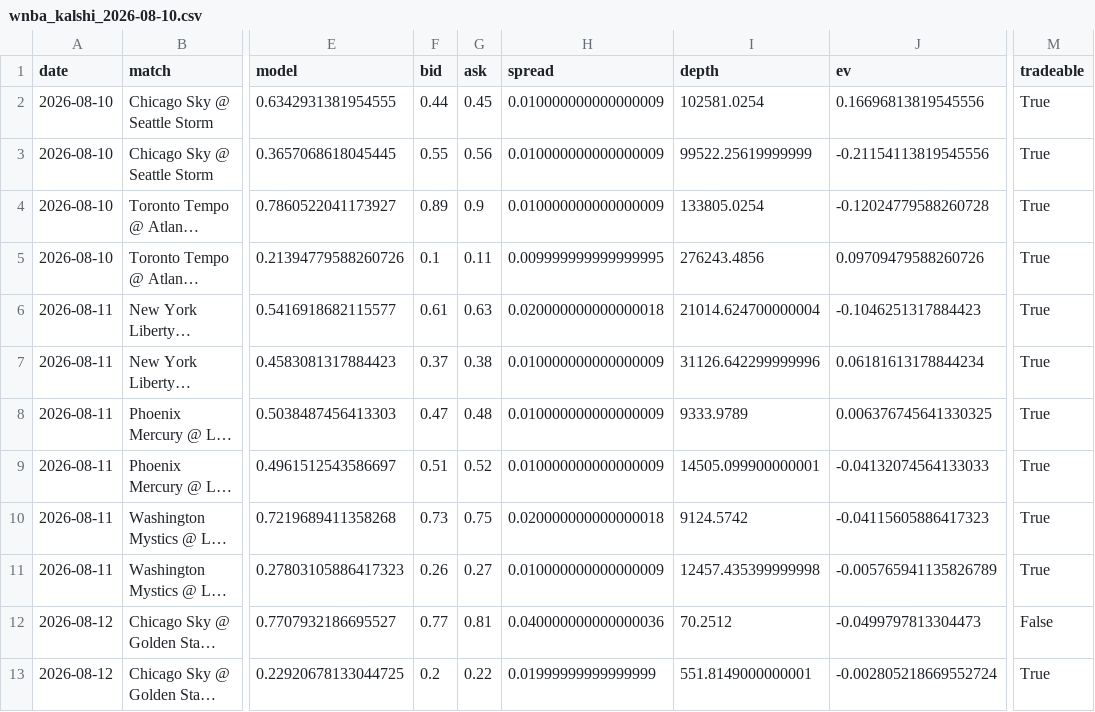
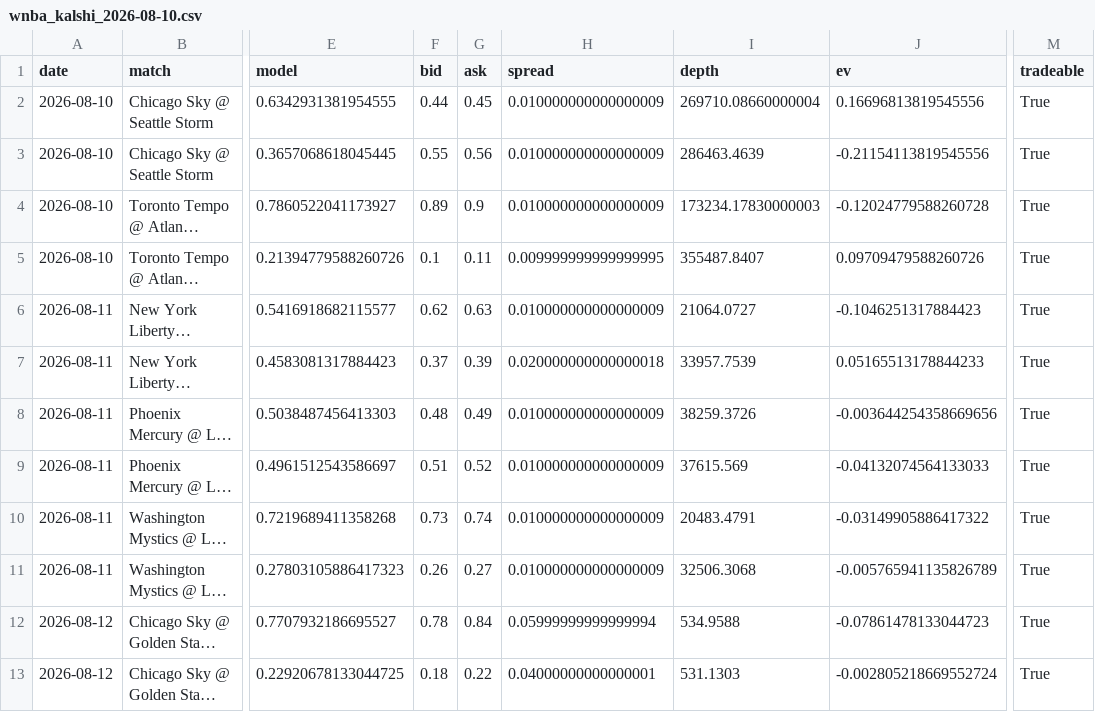
Before and after one commit to gopalaakkrishna/sports-model, a CSV file: reports/wnba_kalshi_2026-08-10.csv, drawn as a sheet; only a part is shown, gaps mark what is left out; long unchanged cells end in …; the diff covers the shown part only; the diff names each change by its address in the sheet, - before the commit and + after, or states it on an @@ line.

```diff
--- a/reports/wnba_kalshi_2026-08-10.csv
+++ b/reports/wnba_kalshi_2026-08-10.csv
-I2 (depth): 102581.0254
+I2 (depth): 269710.08660000004
-I3 (depth): 99522.25619999999
+I3 (depth): 286463.4639
-I4 (depth): 133805.0254
+I4 (depth): 173234.17830000003
-I5 (depth): 276243.4856
+I5 (depth): 355487.8407
-F6 (bid): 0.61
+F6 (bid): 0.62
-H6 (spread): 0.020000000000000018
+H6 (spread): 0.010000000000000009
-I6 (depth): 21014.624700000004
+I6 (depth): 21064.0727
-G7 (ask): 0.38
+G7 (ask): 0.39
-H7 (spread): 0.010000000000000009
+H7 (spread): 0.020000000000000018
-I7 (depth): 31126.642299999996
+I7 (depth): 33957.7539
-J7 (ev): 0.06181613178844234
+J7 (ev): 0.05165513178844233
-F8 (bid): 0.47
+F8 (bid): 0.48
-G8 (ask): 0.48
+G8 (ask): 0.49
-I8 (depth): 9333.9789
+I8 (depth): 38259.3726
-J8 (ev): 0.006376745641330325
+J8 (ev): -0.003644254358669656
-I9 (depth): 14505.099900000001
+I9 (depth): 37615.569
-G10 (ask): 0.75
+G10 (ask): 0.74
-H10 (spread): 0.020000000000000018
+H10 (spread): 0.010000000000000009
-I10 (depth): 9124.5742
+I10 (depth): 20483.4791
-J10 (ev): -0.04115605886417323
+J10 (ev): -0.03149905886417322
-I11 (depth): 12457.435399999998
+I11 (depth): 32506.3068
-F12 (bid): 0.77
+F12 (bid): 0.78
-G12 (ask): 0.81
+G12 (ask): 0.84
-H12 (spread): 0.040000000000000036
+H12 (spread): 0.05999999999999994
-I12 (depth): 70.2512
+I12 (depth): 534.9588
-J12 (ev): -0.0499797813304473
+J12 (ev): -0.07861478133044723
-M12 (tradeable): False
+M12 (tradeable): True
-F13 (bid): 0.2
+F13 (bid): 0.18
-H13 (spread): 0.01999999999999999
+H13 (spread): 0.04000000000000001
-I13 (depth): 551.8149000000001
+I13 (depth): 531.1303
```
Also changed, not shown: 17 edited cells elsewhere in this file, reports/hundred_2026-08-10.csv, reports/kalshi_edge_2026-08-10.csv, 3 other files.
